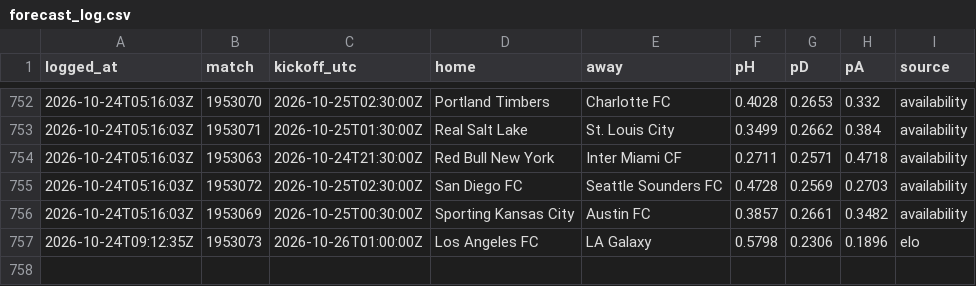
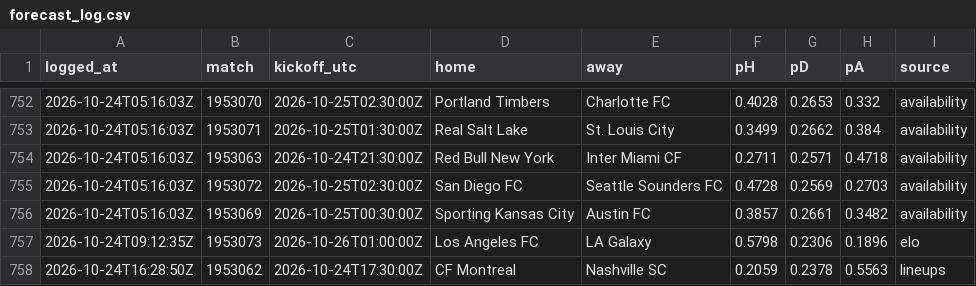
Before and after one commit to pitchperception/pitch-perception, a CSV file: data/forecast_log.csv, drawn as a sheet; only a part is shown, gaps mark what is left out.

```diff
--- a/data/forecast_log.csv
+++ b/data/forecast_log.csv
@@ -757 +757,2 @@ logged_at,match,kickoff_utc,home,away,pH,pD,pA,source
 2026-10-24T09:12:35Z,1953073,2026-10-26T01:00:00Z,Los Angeles FC,LA Galaxy,0.5798,0.2306,0.1896,elo
+2026-10-24T16:28:50Z,1953062,2026-10-24T17:30:00Z,CF Montreal,Nashville SC,0.2059,0.2378,0.5563,lineups
```
Also changed, not shown: 2 other files.
